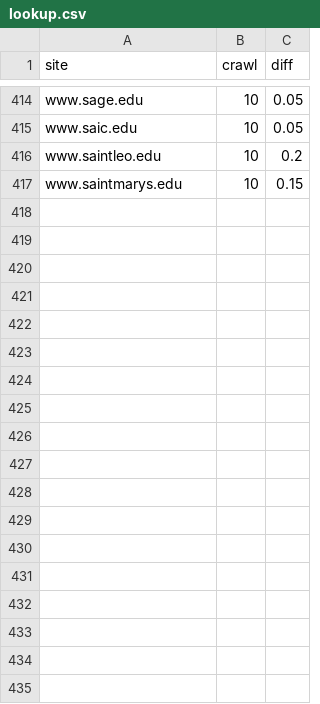
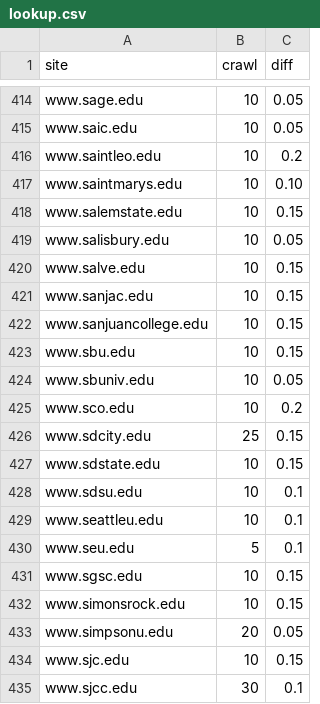
Before and after one commit to sembrat/video_downloader, a CSV file: lookup.csv, drawn as a sheet; only a part is shown, gaps mark what is left out; the diff covers the shown part only.

Commit message:
446 lookups

```diff
--- a/lookup.csv
+++ b/lookup.csv
@@ -416,2 +416,20 @@ www.saic.edu,10,0.05
 www.saintleo.edu,10,0.2
-www.saintmarys.edu,10,0.15
+www.saintmarys.edu,10,0.10
+www.salemstate.edu,10,0.15
+www.salisbury.edu,10,0.05
+www.salve.edu,10,0.15
+www.sanjac.edu,10,0.15
+www.sanjuancollege.edu,10,0.15
+www.sbu.edu,10,0.15
+www.sbuniv.edu,10,0.05
+www.sco.edu,10,0.2
+www.sdcity.edu,25,0.15
+www.sdstate.edu,10,0.15
+www.sdsu.edu,10,0.1
+www.seattleu.edu,10,0.1
+www.seu.edu,5,0.1
+www.sgsc.edu,10,0.15
+www.simonsrock.edu,10,0.15
+www.simpsonu.edu,20,0.05
+www.sjc.edu,10,0.15
+www.sjcc.edu,30,0.1
```
Also changed, not shown: 11 added rows elsewhere in this file, 1 other file.
